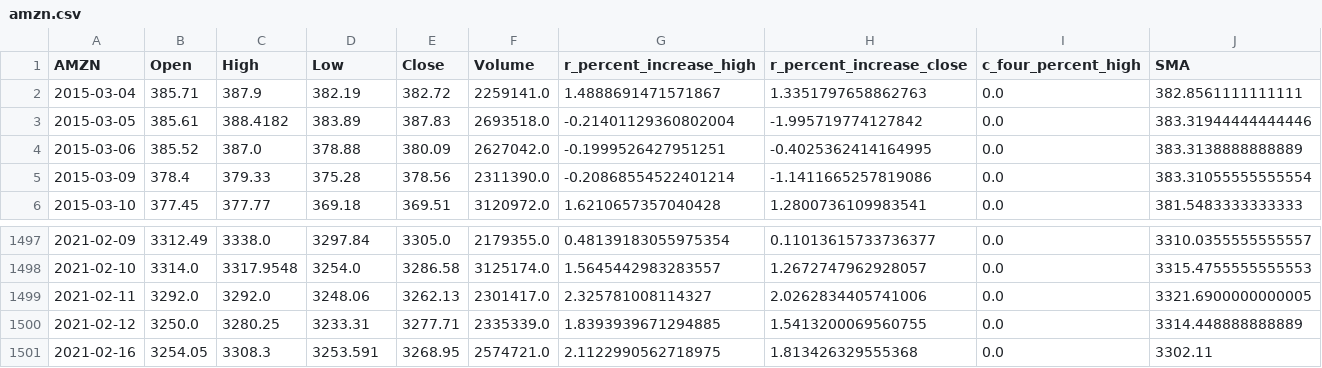
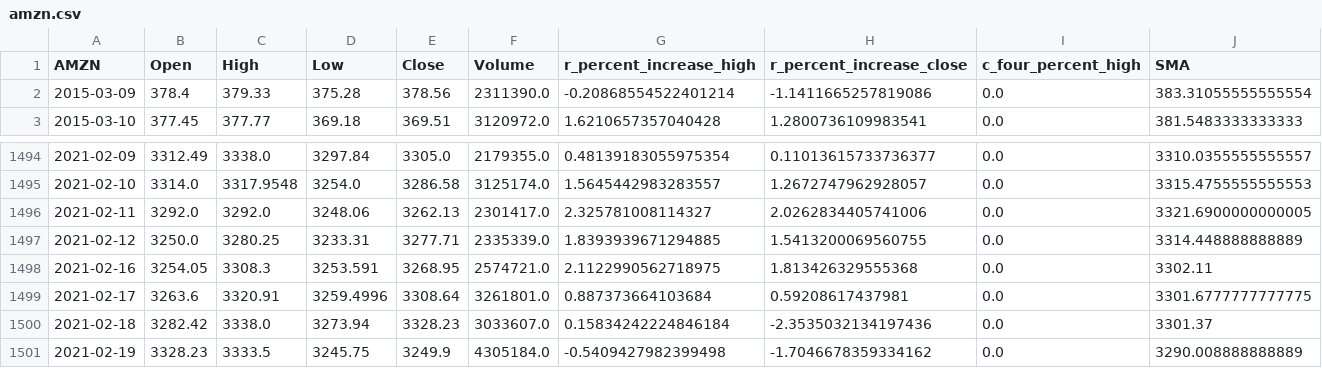
Before and after one commit to Deric-Williamson/Amzn_stock_prediction, a CSV file: data/amzn.csv, drawn as a sheet; only a part is shown, gaps mark what is left out; removed rows and columns are numbered as before the commit, all else as after; rows hold the shown columns only; the diff names each change by its address in the sheet, - before the commit and + after, or states it on an @@ line.

```diff
--- a/data/amzn.csv
+++ b/data/amzn.csv
-row 2: 2015-03-04 | 385.71 | 387.9 | 382.19 | 382.72 | 2259141.0 | 1.4888691471571867 | 1.3351797658862763 | 0.0 | 382.8561111111111
-row 3: 2015-03-05 | 385.61 | 388.4182 | 383.89 | 387.83 | 2693518.0 | -0.21401129360802004 | -1.995719774127842 | 0.0 | 383.31944444444446
-row 4: 2015-03-06 | 385.52 | 387.0 | 378.88 | 380.09 | 2627042.0 | -0.1999526427951251 | -0.4025362414164995 | 0.0 | 383.3138888888889
+row 1499: 2021-02-17 | 3263.6 | 3320.91 | 3259.4996 | 3308.64 | 3261801.0 | 0.887373664103684 | 0.59208617437981 | 0.0 | 3301.6777777777775
+row 1500: 2021-02-18 | 3282.42 | 3338.0 | 3273.94 | 3328.23 | 3033607.0 | 0.15834242224846184 | -2.3535032134197436 | 0.0 | 3301.37
+row 1501: 2021-02-19 | 3328.23 | 3333.5 | 3245.75 | 3249.9 | 4305184.0 | -0.5409427982399498 | -1.7046678359334162 | 0.0 | 3290.008888888889
```
Also changed, not shown: 1 other file.
